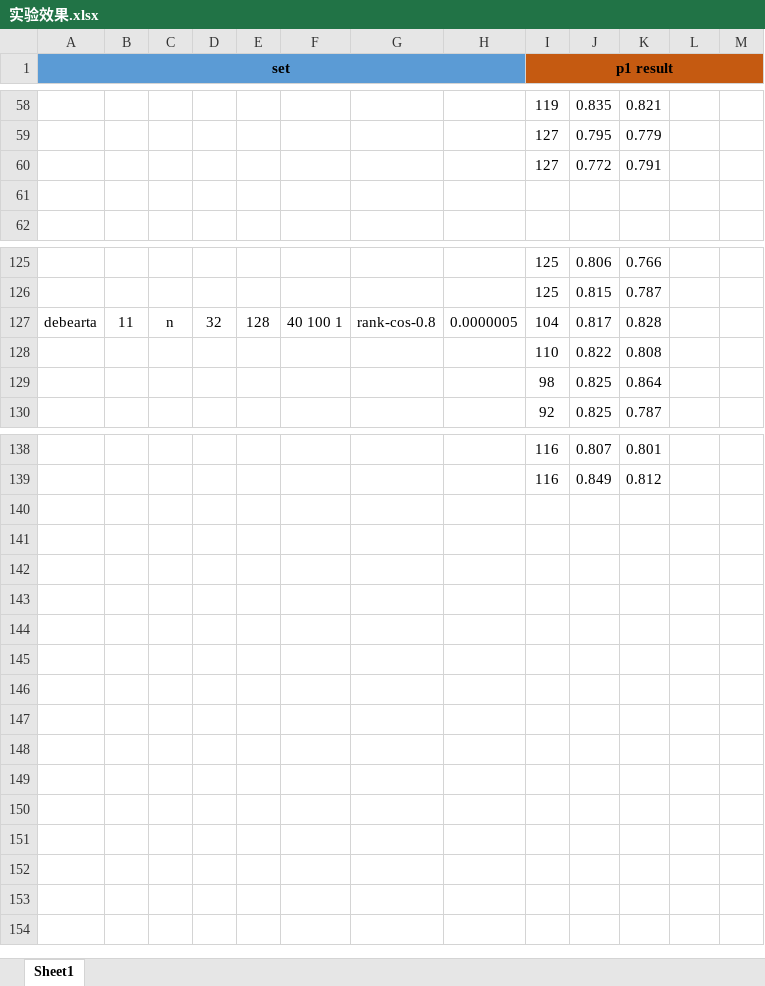
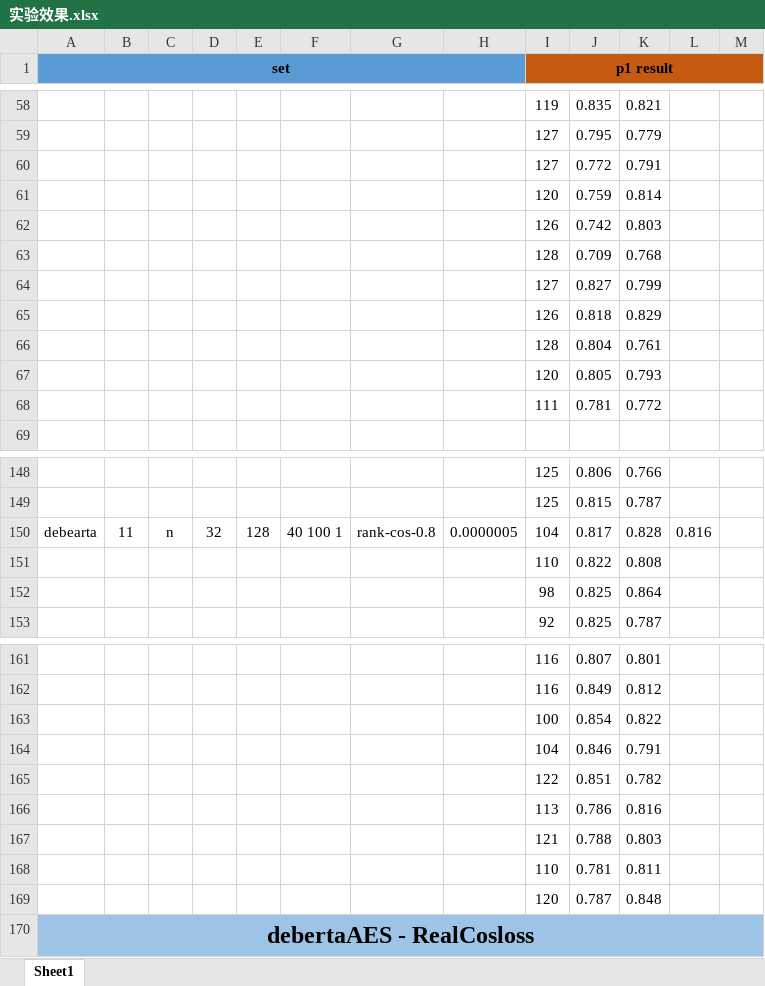
Before and after one commit to vkgo/MSPLM, an Excel workbook: 实验效果.xlsx, sheet Sheet1, drawn as a sheet; only a part is shown, gaps mark what is left out; values as stored, in another font and other column widths than the file's, no borders; addresses are those after the commit; the diff covers the shown part only; the diff names each change by its address in the sheet, - before the commit and + after, or states it on an @@ line.

```diff
--- a/实验效果.xlsx (sheet Sheet1)
+++ b/实验效果.xlsx (sheet Sheet1)
-row 61: (empty)
+row 61:  |  |  |  |  |  |  |  | 120 | 0.759 | 0.814
+row 62:  |  |  |  |  |  |  |  | 126 | 0.742 | 0.803
+row 63:  |  |  |  |  |  |  |  | 128 | 0.709 | 0.768
+row 64:  |  |  |  |  |  |  |  | 127 | 0.827 | 0.799
+row 65:  |  |  |  |  |  |  |  | 126 | 0.818 | 0.829
+row 66:  |  |  |  |  |  |  |  | 128 | 0.804 | 0.761
+row 67:  |  |  |  |  |  |  |  | 120 | 0.805 | 0.793
+row 68:  |  |  |  |  |  |  |  | 111 | 0.781 | 0.772
-L150: (empty)
+L150: 0.816
+row 163:  |  |  |  |  |  |  |  | 100 | 0.854 | 0.822
+row 164:  |  |  |  |  |  |  |  | 104 | 0.846 | 0.791
+row 165:  |  |  |  |  |  |  |  | 122 | 0.851 | 0.782
+row 166:  |  |  |  |  |  |  |  | 113 | 0.786 | 0.816
+row 167:  |  |  |  |  |  |  |  | 121 | 0.788 | 0.803
+row 168:  |  |  |  |  |  |  |  | 110 | 0.781 | 0.811
+row 169:  |  |  |  |  |  |  |  | 120 | 0.787 | 0.848
+row 170: debertaAES - RealCosloss
```
Also changed, not shown: 25 added rows, 9 removed rows, 27 edited cells and merged cells elsewhere in this sheet, formulas that keep their value.
